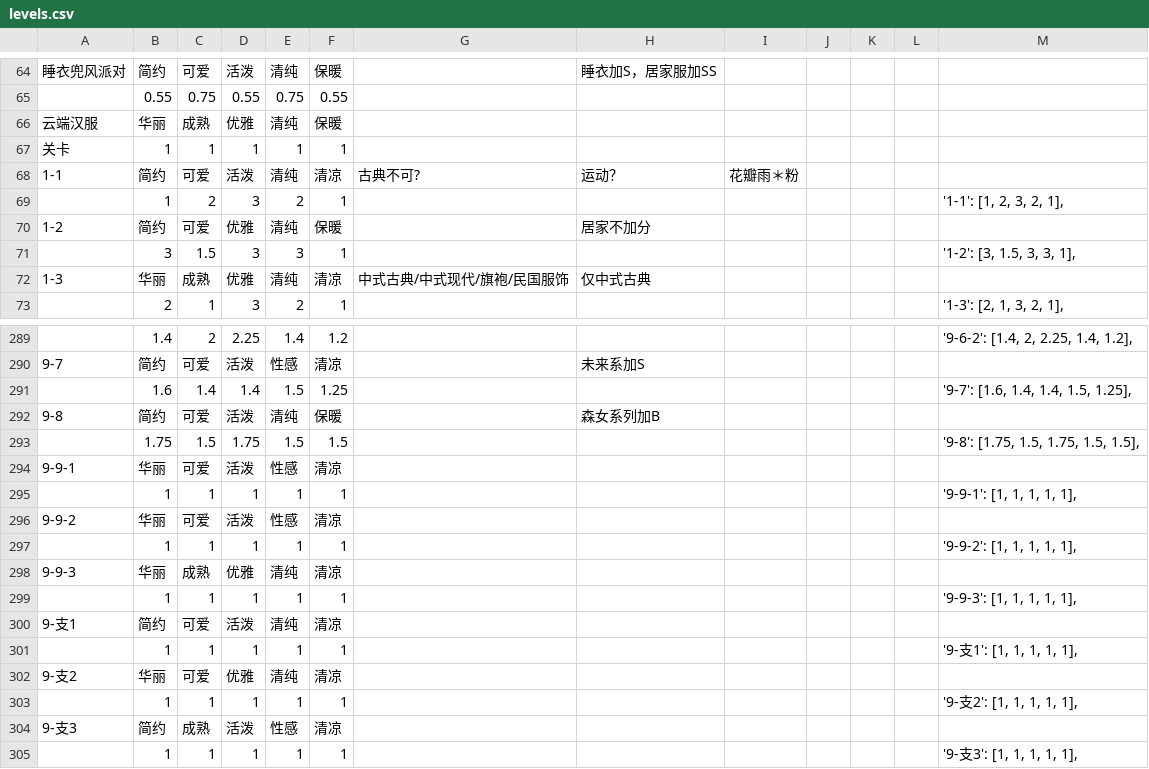
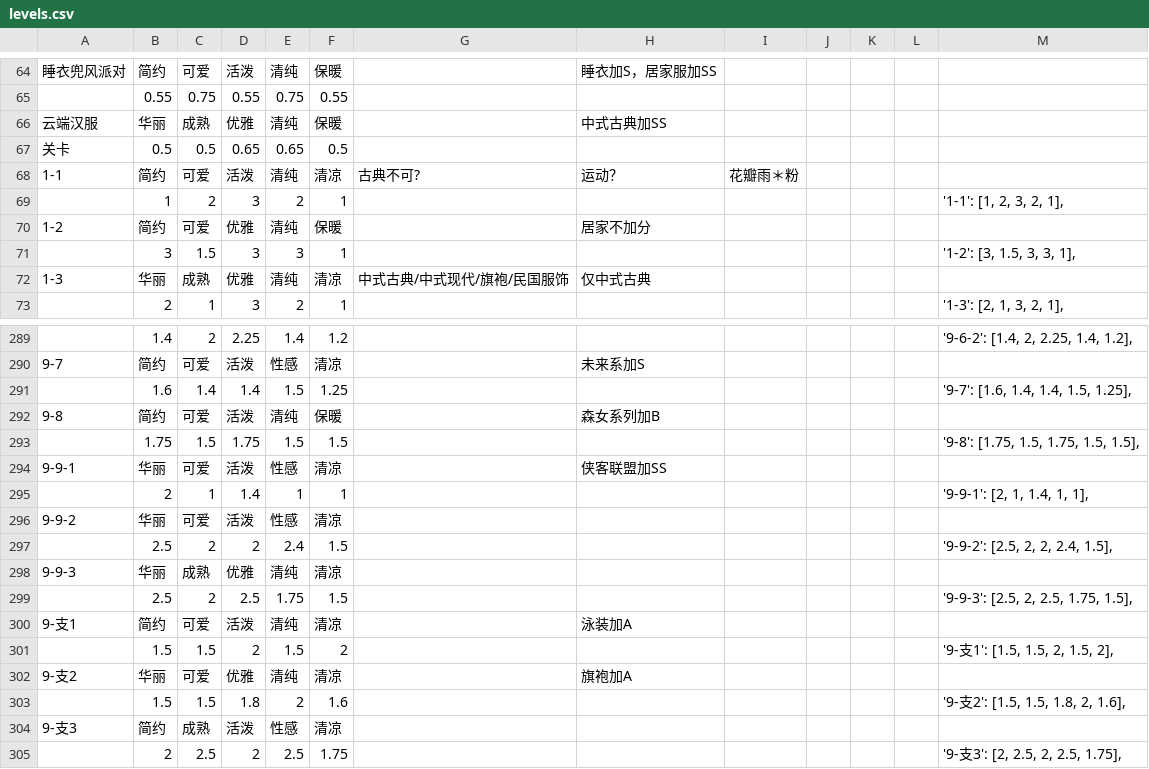
Before and after one commit to sebi-p-ro/nikkiup2u3, a CSV file: raw/levels.csv, drawn as a sheet; only a part is shown, gaps mark what is left out; removed rows and columns are numbered as before the commit, all else as after; the diff names each change by its address in the sheet, - before the commit and + after, or states it on an @@ line.

Commit message:
update levels

```diff
--- a/raw/levels.csv
+++ b/raw/levels.csv
-H66: (empty)
+H66: 中式古典加SS
-row 67: 关卡 | 1 | 1 | 1 | 1 | 1
+row 67: 关卡 | 0.5 | 0.5 | 0.65 | 0.65 | 0.5
-H294: (empty)
+H294: 侠客联盟加SS
-B295: 1
+B295: 2
-D295: 1
+D295: 1.4
-M295: '9-9-1': [1, 1, 1, 1, 1],
+M295: '9-9-1': [2, 1, 1.4, 1, 1],
-row 297:  | 1 | 1 | 1 | 1 | 1 |  |  |  |  |  |  | '9-9-2': [1, 1, 1, 1, 1],
+row 297:  | 2.5 | 2 | 2 | 2.4 | 1.5 |  |  |  |  |  |  | '9-9-2': [2.5, 2, 2, 2.4, 1.5],
-row 299:  | 1 | 1 | 1 | 1 | 1 |  |  |  |  |  |  | '9-9-3': [1, 1, 1, 1, 1],
+row 299:  | 2.5 | 2 | 2.5 | 1.75 | 1.5 |  |  |  |  |  |  | '9-9-3': [2.5, 2, 2.5, 1.75, 1.5],
-H300: (empty)
+H300: 泳装加A
-row 301:  | 1 | 1 | 1 | 1 | 1 |  |  |  |  |  |  | '9-支1': [1, 1, 1, 1, 1],
+row 301:  | 1.5 | 1.5 | 2 | 1.5 | 2 |  |  |  |  |  |  | '9-支1': [1.5, 1.5, 2, 1.5, 2],
-H302: (empty)
+H302: 旗袍加A
-row 303:  | 1 | 1 | 1 | 1 | 1 |  |  |  |  |  |  | '9-支2': [1, 1, 1, 1, 1],
+row 303:  | 1.5 | 1.5 | 1.8 | 2 | 1.6 |  |  |  |  |  |  | '9-支2': [1.5, 1.5, 1.8, 2, 1.6],
-row 305:  | 1 | 1 | 1 | 1 | 1 |  |  |  |  |  |  | '9-支3': [1, 1, 1, 1, 1],
+row 305:  | 2 | 2.5 | 2 | 2.5 | 1.75 |  |  |  |  |  |  | '9-支3': [2, 2.5, 2, 2.5, 1.75],
```
Also changed, not shown: 3 other files.
